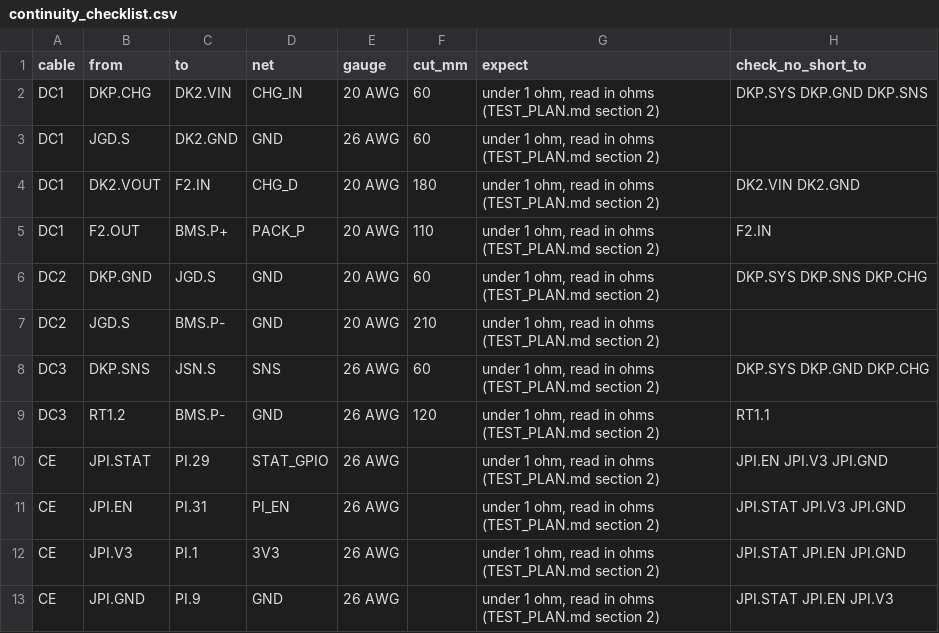
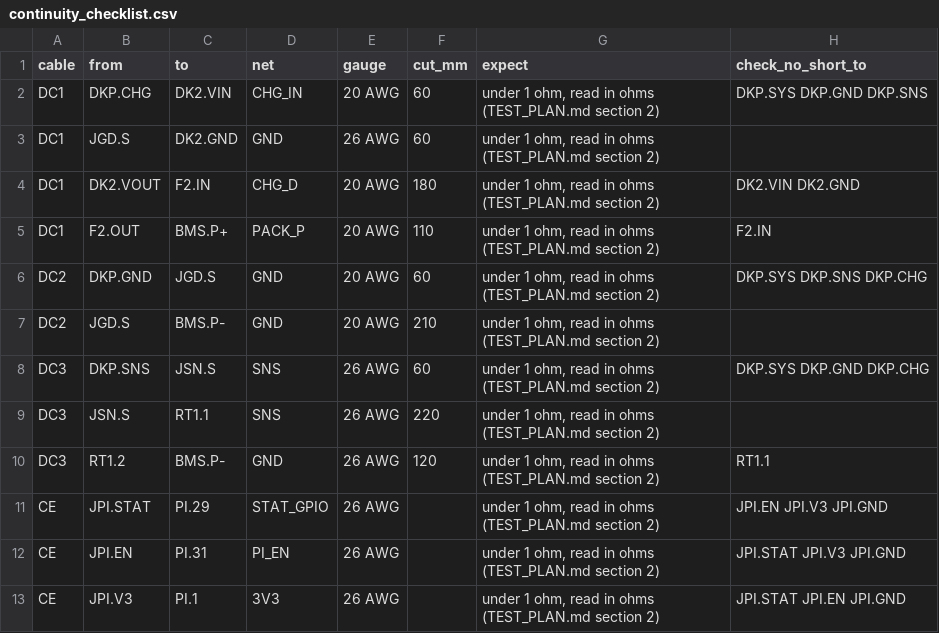
Before and after one commit to aaltaay/Open_Duck_Mini_v2, a CSV file: altaay_lab/audit/continuity_checklist.csv, drawn as a sheet; only a part is shown; the shorter side is filled out with more unchanged rows.

Commit message:
Put the sense-to-bead route back in the cable file.
Those 158 lines were the only copy of the splice-to-bead path. The file matches current altaay-lab again, and the conductor is back in the netlist. The bead pin is on both nets until that is decided.

Co-authored-by: Ahmi Altaay <aaltaay2@gmail.com>

```diff
--- a/altaay_lab/audit/continuity_checklist.csv
+++ b/altaay_lab/audit/continuity_checklist.csv
@@ -8,2 +8,3 @@ DC2,JGD.S,BMS.P-,GND,20 AWG,210,"under 1 ohm, read in ohms (TEST_PLAN.md section
 DC3,DKP.SNS,JSN.S,SNS,26 AWG,60,"under 1 ohm, read in ohms (TEST_PLAN.md section 2)",DKP.SYS DKP.GND DKP.CHG
+DC3,JSN.S,RT1.1,SNS,26 AWG,220,"under 1 ohm, read in ohms (TEST_PLAN.md section 2)",
 DC3,RT1.2,BMS.P-,GND,26 AWG,120,"under 1 ohm, read in ohms (TEST_PLAN.md section 2)",RT1.1
```
Also changed, not shown: 6 other files.
